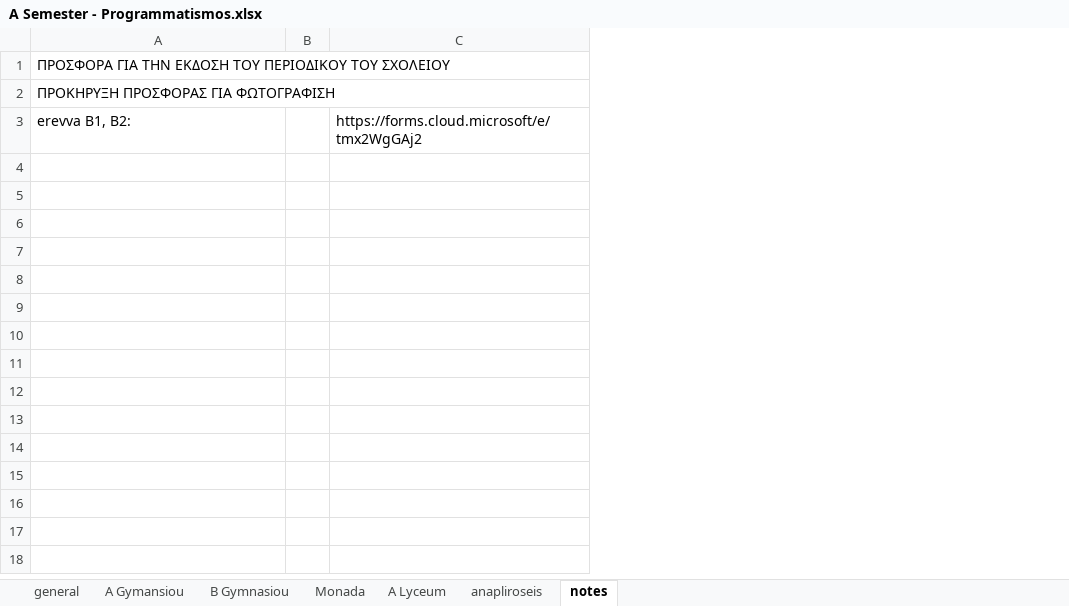
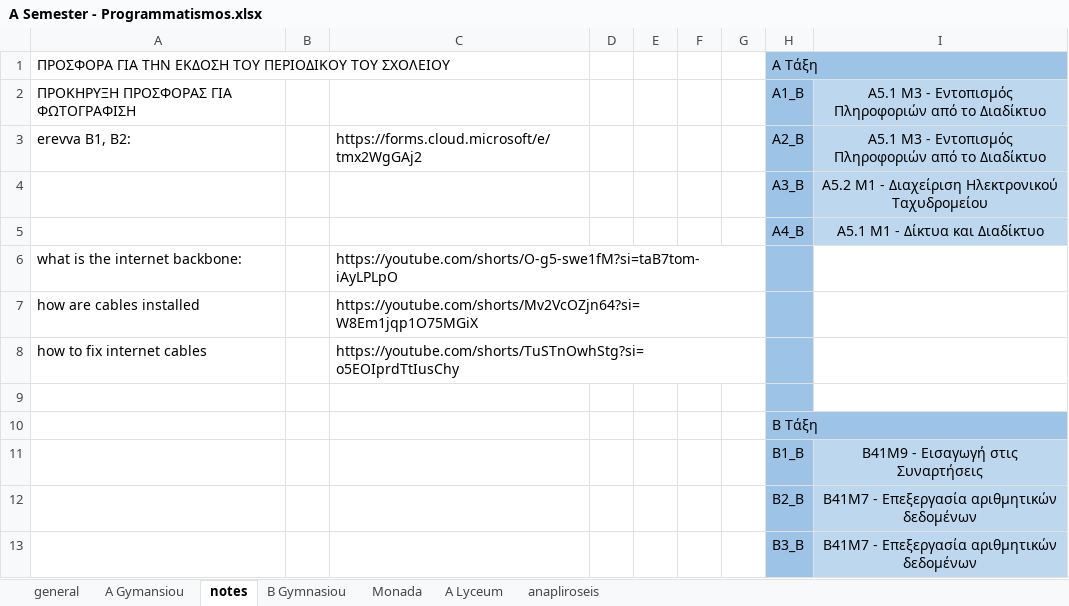
Before and after one commit to aristos32/education, an Excel workbook: schools-presentations/A Semester - Programmatismos.xlsx, sheet notes, drawn as a sheet; values as stored, in another font and other column widths than the file's, no borders; the diff names each change by its address in the sheet, - before the commit and + after, or states it on an @@ line.

```diff
--- a/schools-presentations/A Semester - Programmatismos.xlsx (sheet notes)
+++ b/schools-presentations/A Semester - Programmatismos.xlsx (sheet notes)
@@ sheet tab order changed: general | A Gymansiou | notes | B Gymnasiou | Monada | A Lyceum | anapliroseis @@
+column D, empty
+column E, empty
+column F, empty
+column G, empty
+column H, rows 1-3: Α Τάξη | A1_B | A2_B
+column I, rows 2-3: A5.1 Μ3 - Εντοπισμός Πληροφοριών από το Διαδίκτυο | A5.1 Μ3 - Εντοπισμός Πληροφοριών από το Διαδίκτυο
+row 4:  |  |  |  |  |  |  | A3_B | A5.2 Μ1 - Διαχείριση Ηλεκτρονικού Ταχυδρομείου
+row 5:  |  |  |  |  |  |  | A4_B | A5.1 Μ1 - Δίκτυα και Διαδίκτυο
+row 6: what is the internet backbone: |  | https://youtube.com/shorts/O-g5-swe1fM?si=taB7tom-iAyLPLpO
+row 7: how are cables installed |  | https://youtube.com/shorts/Mv2VcOZjn64?si=W8Em1jqp1O75MGiX
+row 8: how to fix internet cables |  | https://youtube.com/shorts/TuSTnOwhStg?si=o5EOIprdTtIusChy
+row 9: (empty)
+row 10:  |  |  |  |  |  |  | Β Τάξη
+row 11:  |  |  |  |  |  |  | B1_B | B41M9 - Εισαγωγή στις Συναρτήσεις
+row 12:  |  |  |  |  |  |  | B2_B | B41M7 - Επεξεργασία αριθμητικών δεδομένων
+row 13:  |  |  |  |  |  |  | B3_B | B41M7 - Επεξεργασία αριθμητικών δεδομένων
```
Also changed, not shown: sheet A Gymansiou, sheet general, sheet A Lyceum, 5 other files.
